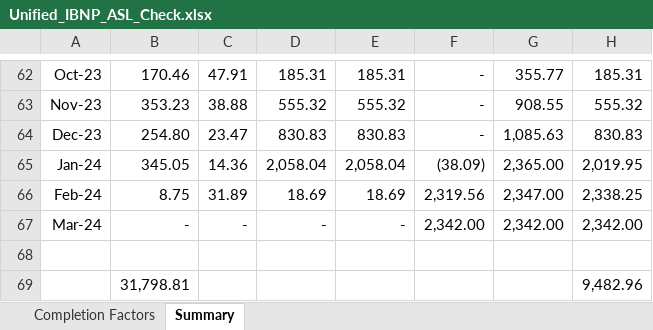
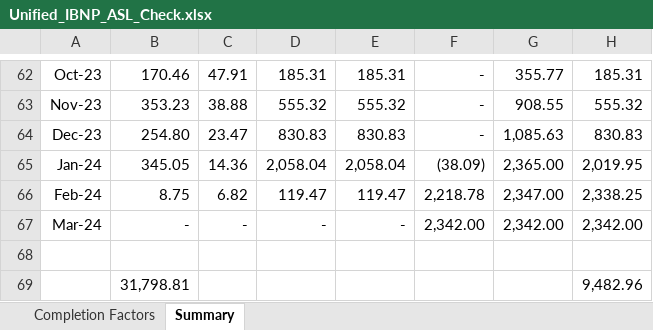
Before and after one commit to SofiMoretti/DMI_IBNP_v2, an Excel workbook: IBNP Check/Unified_IBNP_ASL_Check.xlsx, sheet Summary, drawn as a sheet; only a part is shown, gaps mark what is left out; values as stored, in another font and other column widths than the file's, no borders; the diff names each change by its address in the sheet, - before the commit and + after, or states it on an @@ line.

```diff
--- a/IBNP Check/Unified_IBNP_ASL_Check.xlsx (sheet Summary)
+++ b/IBNP Check/Unified_IBNP_ASL_Check.xlsx (sheet Summary)
-C66: 31.89
+C66: 6.82
-D66: 18.69
+D66: 119.47
-E66: 18.69
+E66: 119.47
-F66: 2,319.56
+F66: 2,218.78
```
Also changed, not shown: sheet Completion Factors, formulas that keep their value, Process Results/Unified_Claims_Liability_Summary.xlsx, Process Results/Unified_IBNP_ASL.xlsx, 14 other files.
